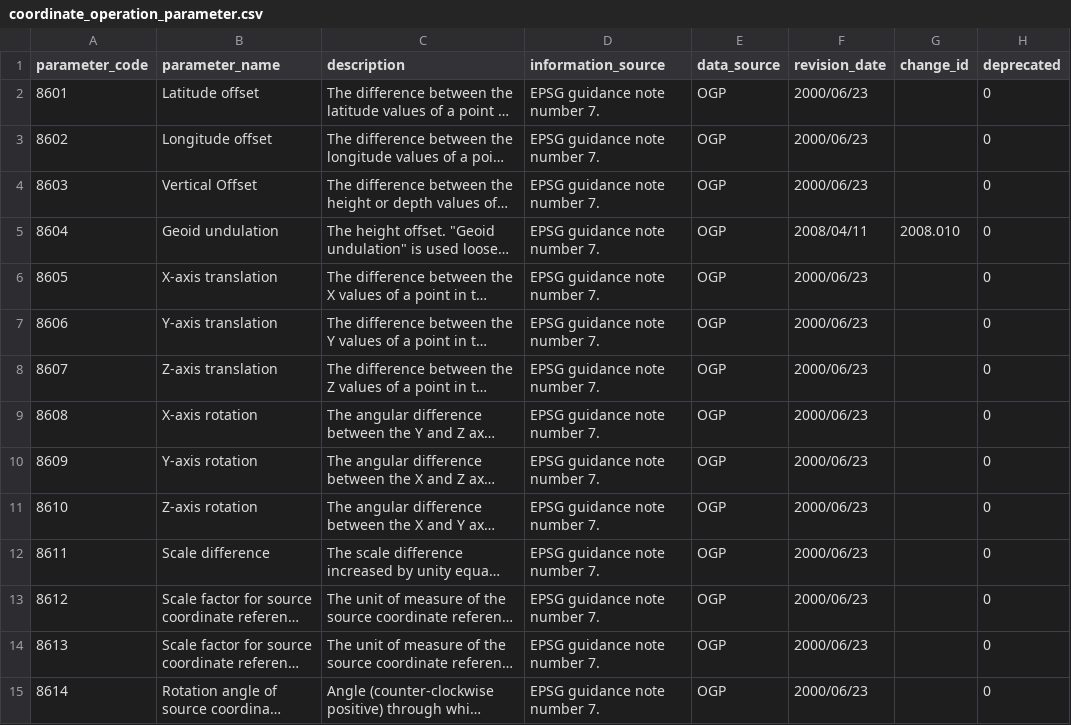
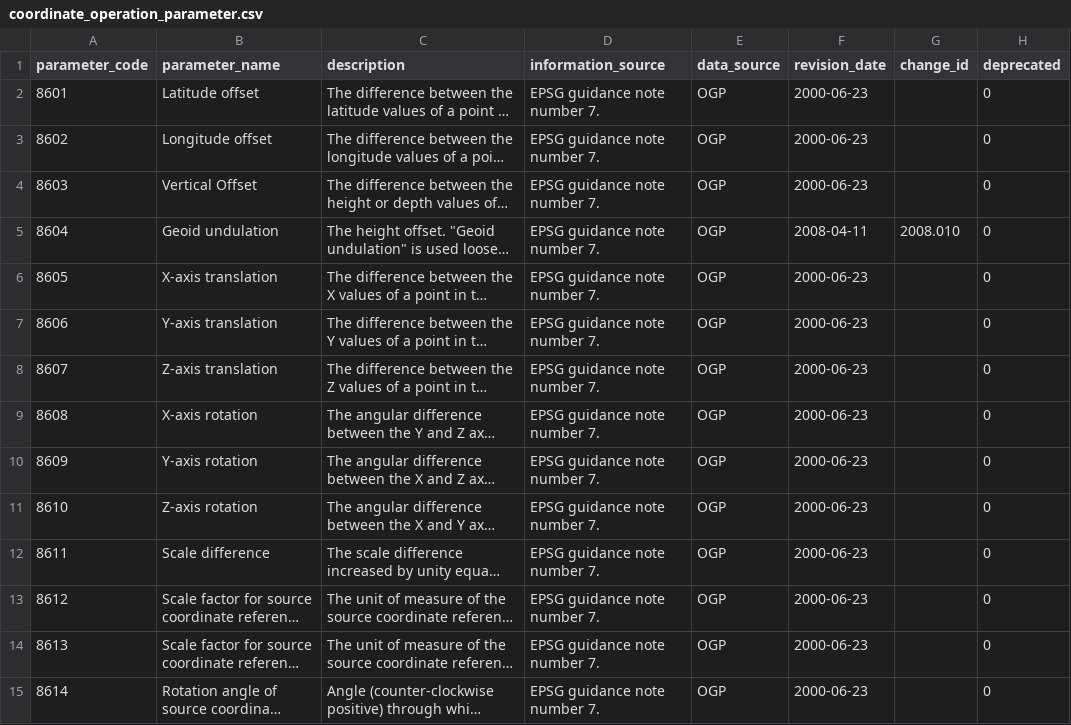
Before and after one commit to Skycatch/libgeotiff, a CSV file: csv/coordinate_operation_parameter.csv, drawn as a sheet; only a part is shown; long unchanged cells end in …; the diff covers the shown part only; the diff names each change by its address in the sheet, - before the commit and + after, or states it on an @@ line.

```diff
--- a/csv/coordinate_operation_parameter.csv
+++ b/csv/coordinate_operation_parameter.csv
-F2:F4 (revision_date): 2000/06/23
+F2:F4 (revision_date): 2000-06-23
-F5 (revision_date): 2008/04/11
+F5 (revision_date): 2008-04-11
-F6:F15 (revision_date): 2000/06/23
+F6:F15 (revision_date): 2000-06-23
```
Also changed, not shown: 169 edited cells elsewhere in this file, csv/coordinate_axis.csv, csv/coordinate_system.csv, 14 other files.
